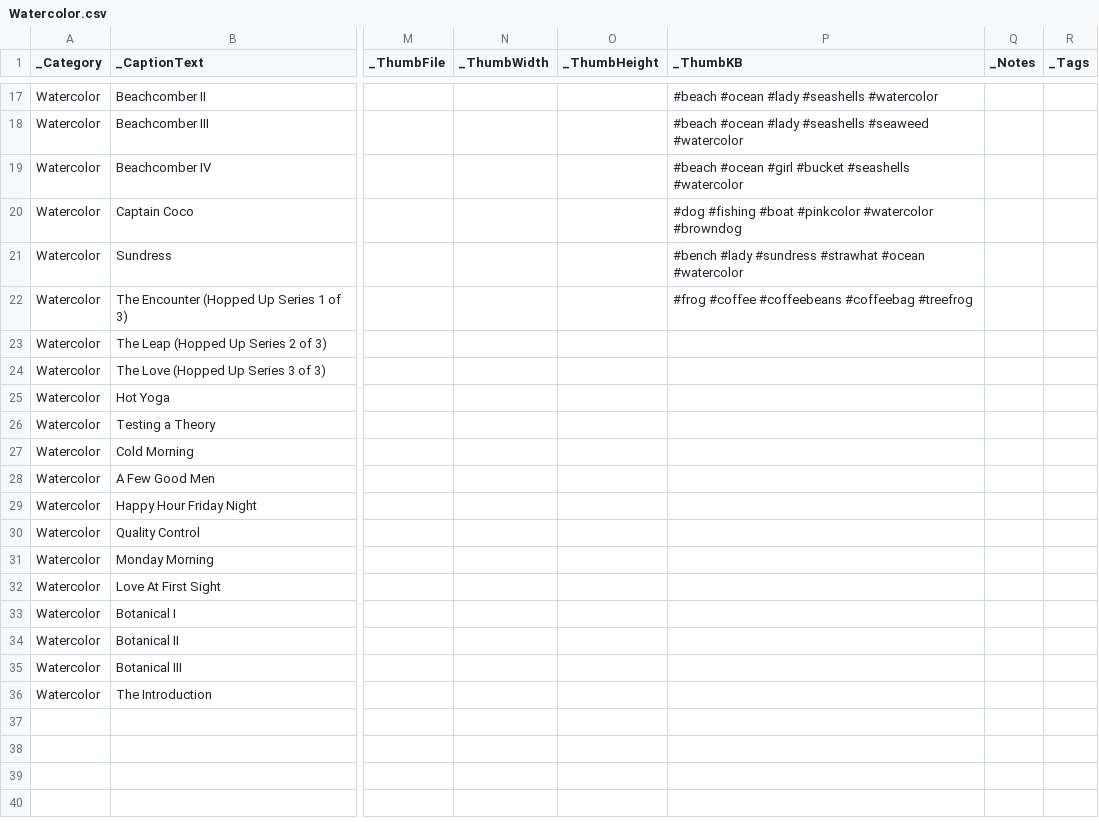
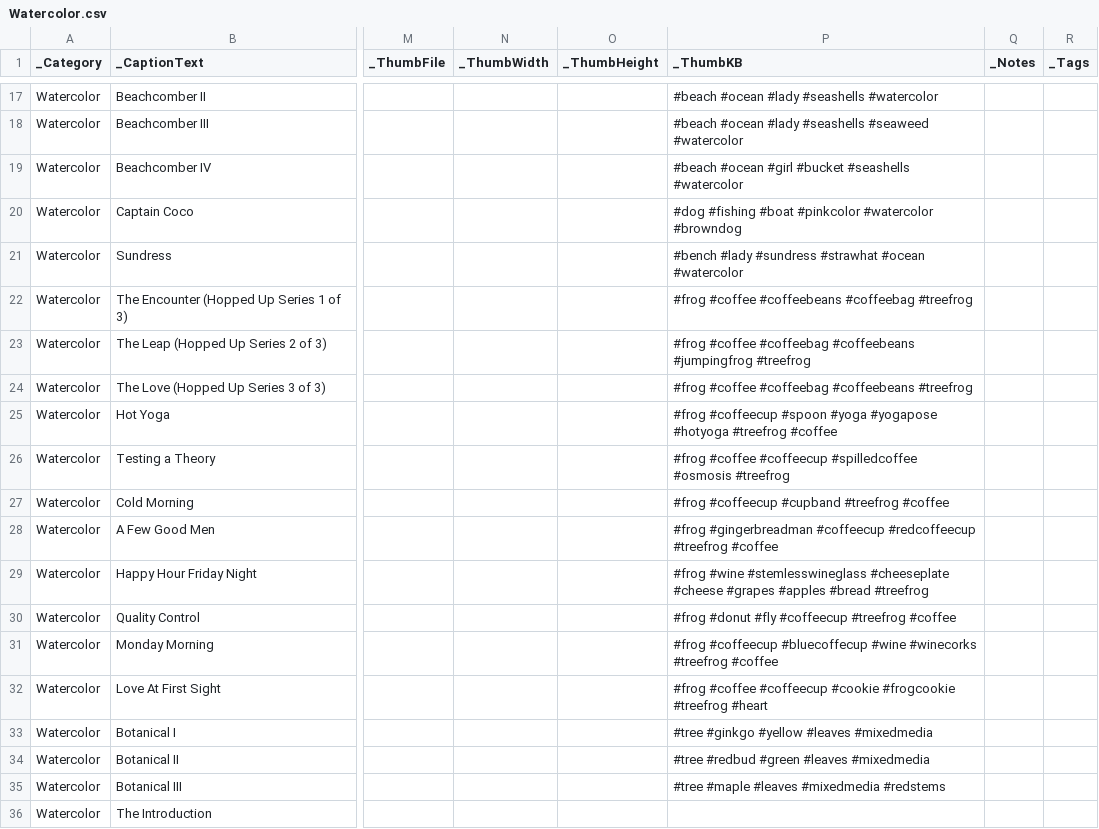
Before and after one commit to ghmgallery/ghmgallery.github.io, a CSV file: _data/Watercolor.csv, drawn as a sheet; only a part is shown, gaps mark what is left out; the diff names each change by its address in the sheet, - before the commit and + after, or states it on an @@ line.

Commit message:
Update Watercolor.csv

```diff
--- a/_data/Watercolor.csv
+++ b/_data/Watercolor.csv
-P23 (_ThumbKB): (empty)
+P23 (_ThumbKB): #frog #coffee #coffeebag #coffeebeans #jumpingfrog #treefrog
-P24 (_ThumbKB): (empty)
+P24 (_ThumbKB): #frog #coffee #coffeebag #coffeebeans #treefrog
-P25 (_ThumbKB): (empty)
+P25 (_ThumbKB): #frog #coffeecup #spoon #yoga #yogapose #hotyoga #treefrog #coffee
-P26 (_ThumbKB): (empty)
+P26 (_ThumbKB): #frog #coffee #coffeecup #spilledcoffee #osmosis #treefrog
-P27 (_ThumbKB): (empty)
+P27 (_ThumbKB): #frog #coffeecup #cupband #treefrog #coffee
-P28 (_ThumbKB): (empty)
+P28 (_ThumbKB): #frog #gingerbreadman #coffeecup #redcoffeecup #treefrog #coffee
-P29 (_ThumbKB): (empty)
+P29 (_ThumbKB): #frog #wine #stemlesswineglass #cheeseplate #cheese #grapes #apples #bread #treefrog
-P30 (_ThumbKB): (empty)
+P30 (_ThumbKB): #frog #donut #fly #coffeecup #treefrog #coffee
-P31 (_ThumbKB): (empty)
+P31 (_ThumbKB): #frog #coffeecup #bluecoffecup #wine #winecorks #treefrog #coffee
-P32 (_ThumbKB): (empty)
+P32 (_ThumbKB): #frog #coffee #coffeecup #cookie #frogcookie #treefrog #heart
-P33 (_ThumbKB): (empty)
+P33 (_ThumbKB): #tree #ginkgo #yellow #leaves #mixedmedia
-P34 (_ThumbKB): (empty)
+P34 (_ThumbKB): #tree #redbud #green #leaves #mixedmedia
-P35 (_ThumbKB): (empty)
+P35 (_ThumbKB): #tree #maple #leaves #mixedmedia #redstems
```
